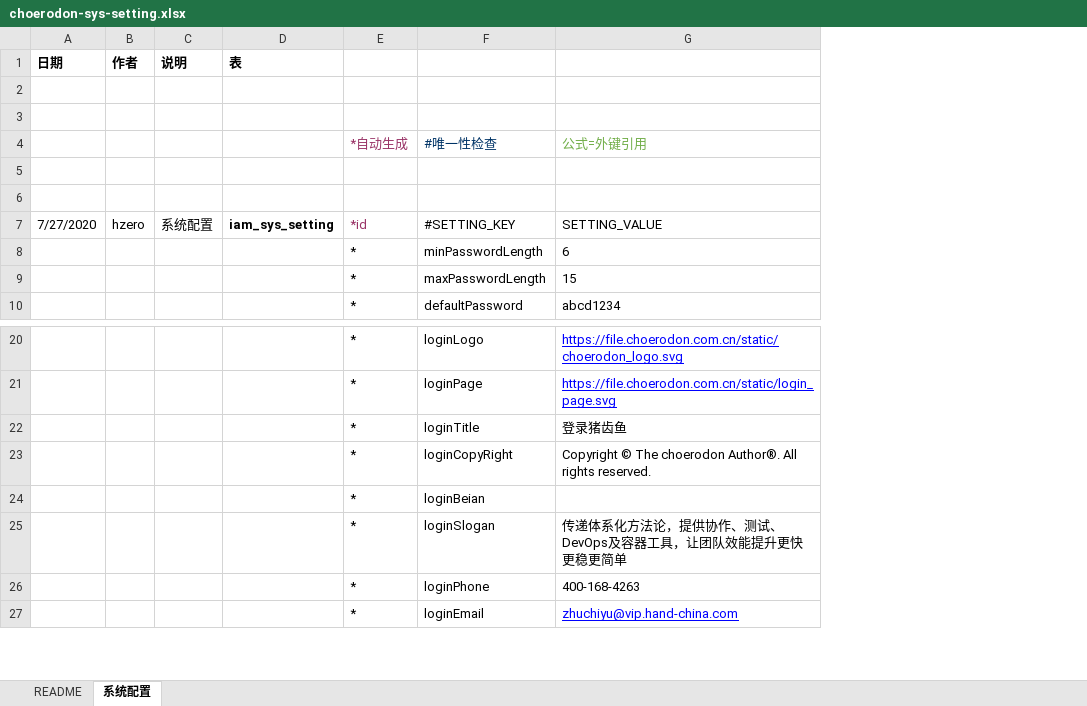
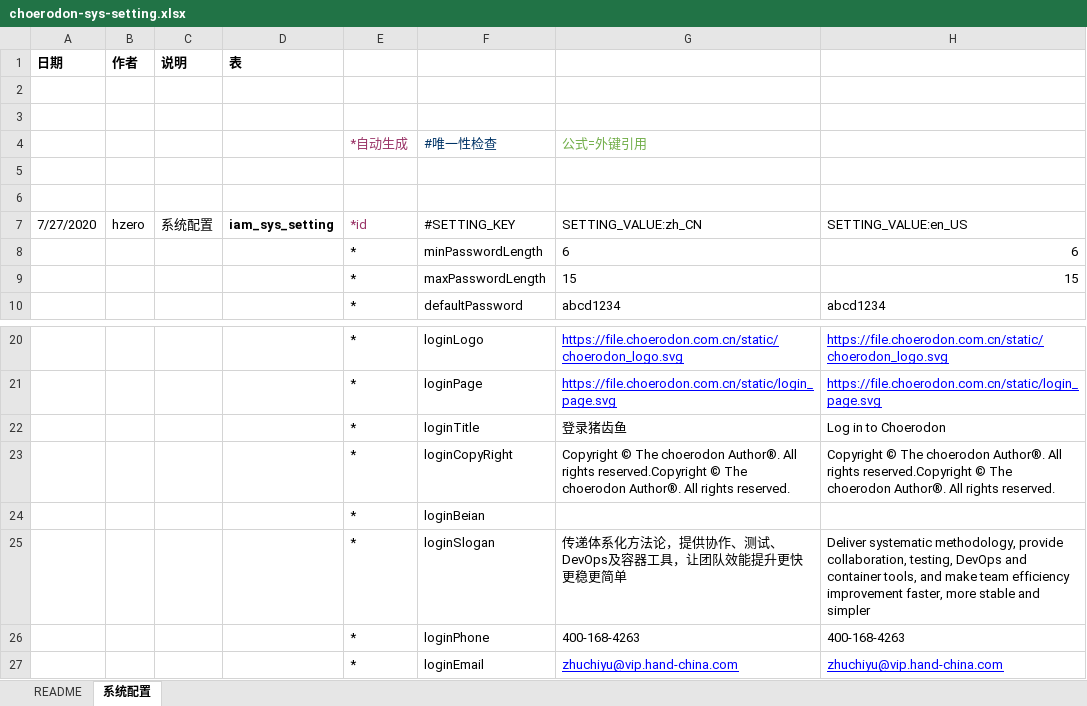
Before and after one commit to open-hand/choerodon-iam, an Excel workbook: src/main/resources/script/db/init-data/hzero_platform/hzero_platform/choerodon-sys-setting.xlsx, sheet 系统配置, drawn as a sheet; only a part is shown, gaps mark what is left out; values as stored, in another font and other column widths than the file's, no borders; the diff names each change by its address in the sheet, - before the commit and + after, or states it on an @@ line.

```diff
--- a/src/main/resources/script/db/init-data/hzero_platform/hzero_platform/choerodon-sys-setting.xlsx (sheet 系统配置)
+++ b/src/main/resources/script/db/init-data/hzero_platform/hzero_platform/choerodon-sys-setting.xlsx (sheet 系统配置)
+column H, rows 7-10: SETTING_VALUE:en_US | 6 | 15 | abcd1234; rows 20-27: https://file.choerodon.com.cn/static/choerodon_logo.svg | https://file.choerodon.com.cn/static/login_page.svg | Log in to Choerodon | Copyright © The choerodon Author®. All rights reserved.Copyright © The choerodon Author®. All rights reserved. |  | Deliver systematic methodology, provide collaboration, testing, DevOps and container tools, and make team efficiency improvement faster, more stable and simpler | 400-168-4263 | zhuchiyu@vip.hand-china.com
-G7: SETTING_VALUE
+G7: SETTING_VALUE:zh_CN
-G23: …All rights reserved.
+G23: …All rights reserved.Copyright © The choerodon Author®. All rights reserved.
```
Also changed, not shown: 2 other files.
